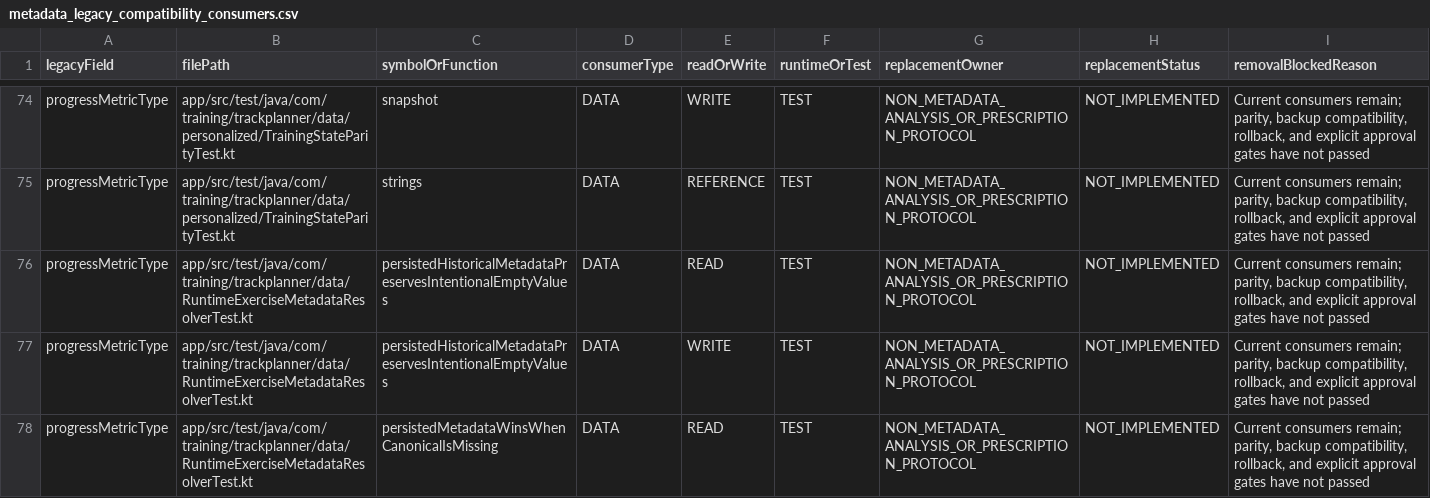
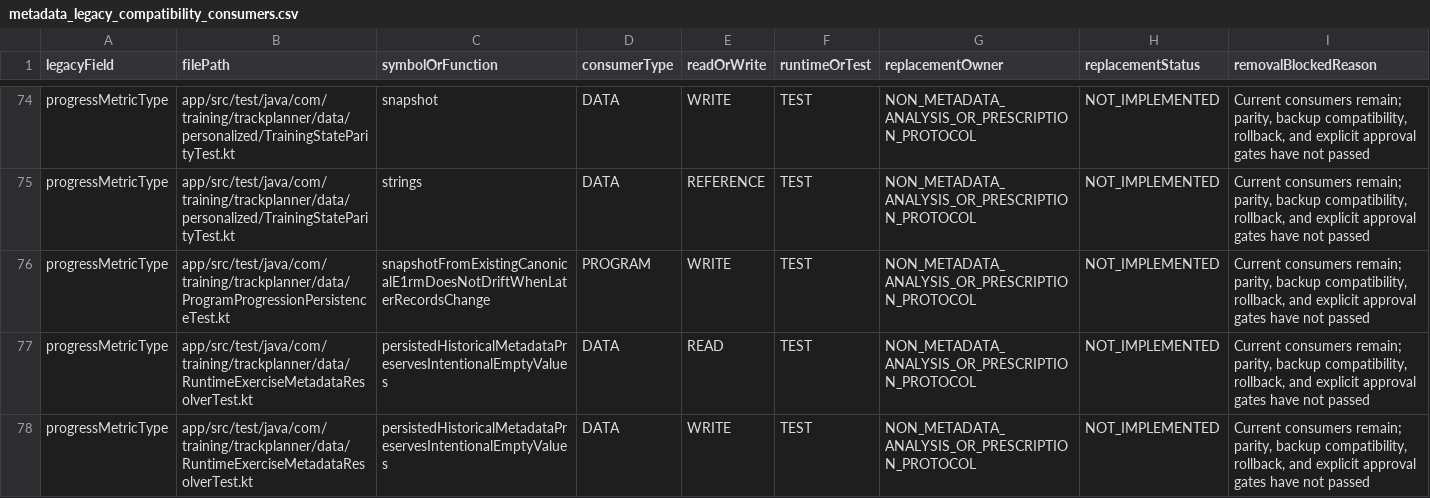
Before and after one commit to Mascollel-Ko/WhatYouGottaDo, a CSV file: docs/audits/metadata_legacy_compatibility_consumers.csv, drawn as a sheet; only a part is shown, gaps mark what is left out; the shorter side is filled out with more unchanged rows; the diff names each change by its address in the sheet, - before the commit and + after, or states it on an @@ line.

```diff
--- a/docs/audits/metadata_legacy_compatibility_consumers.csv
+++ b/docs/audits/metadata_legacy_compatibility_consumers.csv
+row 76: progressMetricType | app/src/test/java/com/training/trackplanner/data/ProgramProgressionPersistenceTest.kt | snapshotFromExistingCanonicalE1rmDoesNotDriftWhenLaterRecordsChange | PROGRAM | WRITE | TEST | NON_METADATA_ANALYSIS_OR_PRESCRIPTION_PROTOCOL | NOT_IMPLEMENTED | Current consumers remain; parity, backup compatibility, rollback, and explicit approval gates have not passed
```
Also changed, not shown: docs/generated/localization_coverage_summary.csv, tools/localization/current_baseline_android_en.csv, 49 other files.
